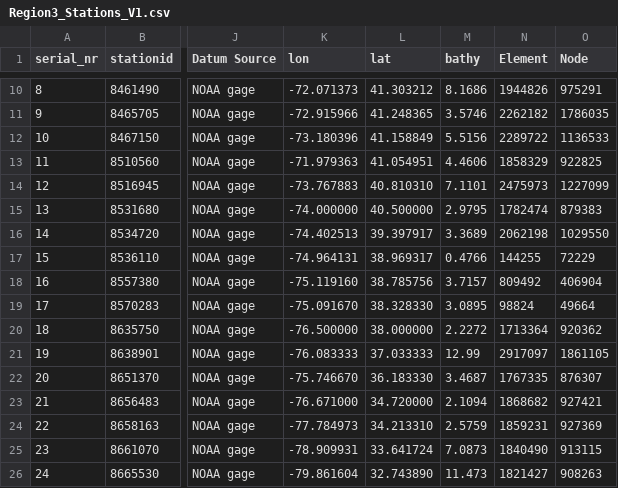
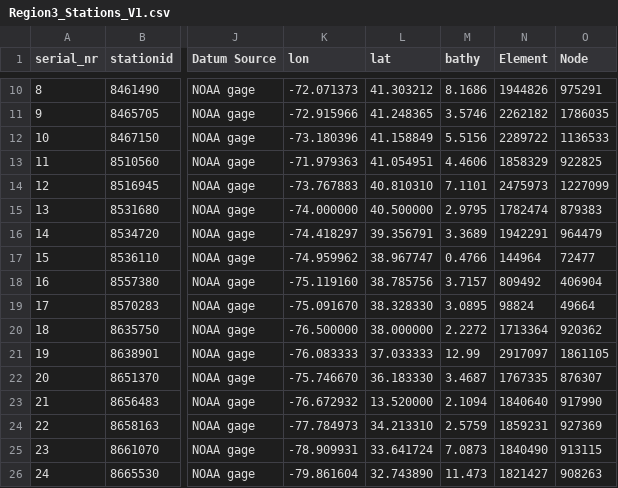
Before and after one commit to RENCI/ADCIRCSupportTools, a CSV file: config/Region3_Stations_V1.csv, drawn as a sheet; only a part is shown, gaps mark what is left out; the diff names each change by its address in the sheet, - before the commit and + after, or states it on an @@ line.

Commit message:
adjusted Beaufort node index, csv file

```diff
--- a/config/Region3_Stations_V1.csv
+++ b/config/Region3_Stations_V1.csv
-K16 (lon): -74.402513
+K16 (lon): -74.418297
-L16 (lat): 39.397917
+L16 (lat): 39.356791
-N16 (Element): 2062198
+N16 (Element): 1942291
-O16 (Node): 1029550
+O16 (Node): 964479
-K17 (lon): -74.964131
+K17 (lon): -74.959962
-L17 (lat): 38.969317
+L17 (lat): 38.967747
-N17 (Element): 144255
+N17 (Element): 144964
-O17 (Node): 72229
+O17 (Node): 72477
-K23 (lon): -76.671000
+K23 (lon): -76.672932
-L23 (lat): 34.720000
+L23 (lat): 13.520000
-N23 (Element): 1868682
+N23 (Element): 1840640
-O23 (Node): 927421
+O23 (Node): 917990
```
